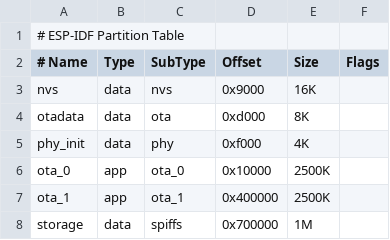
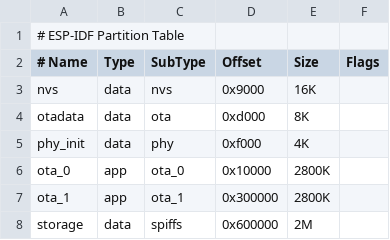
Before and after one commit to Sagar291195/esp_upm_phase1, a CSV file: partition_sample.csv, drawn as a sheet.

```diff
--- a/partition_sample.csv
+++ b/partition_sample.csv
@@ -5,4 +5,4 @@ otadata,data,ota,0xd000,8K,
 phy_init,data,phy,0xf000,4K,
-ota_0,app,ota_0,0x10000,2500K,
-ota_1,app,ota_1,0x400000,2500K,
-storage,data,spiffs,0x700000,1M
+ota_0,app,ota_0,0x10000,2800K,
+ota_1,app,ota_1,0x300000,2800K,
+storage,data,spiffs,0x600000,2M
```
Also changed, not shown: 30 other files.
